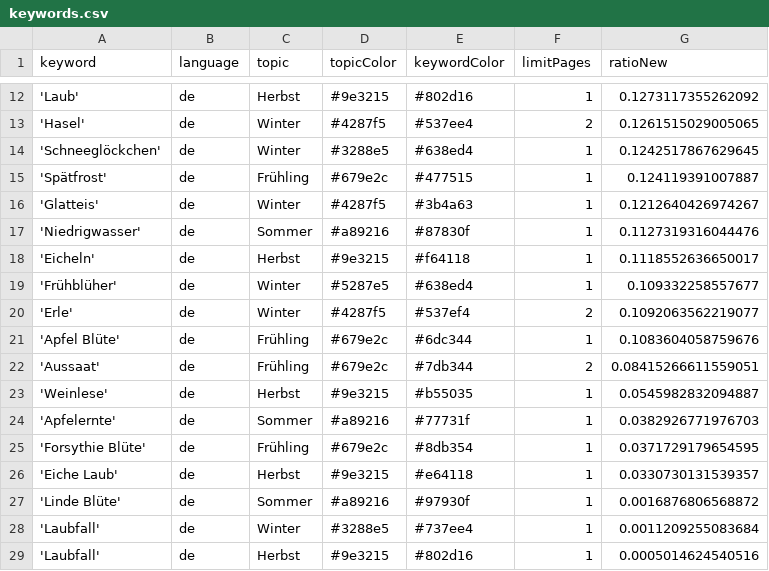
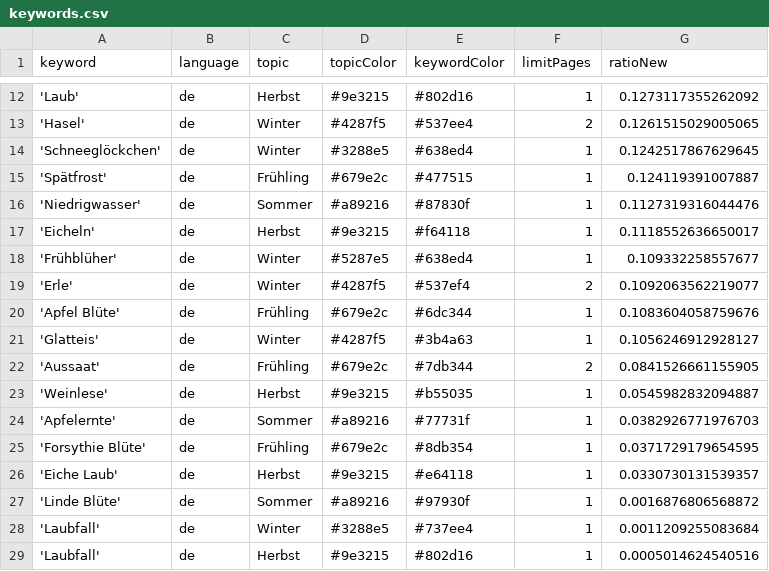
Before and after one commit to newsWhisperer/winterIsComing, a CSV file: keywords.csv, drawn as a sheet; only a part is shown, gaps mark what is left out.

Commit message:
Commit from GitHub Actions (harvest:0.0)

```diff
--- a/keywords.csv
+++ b/keywords.csv
@@ -15,3 +15,2 @@ keyword,language,topic,topicColor,keywordColor,limitPages,ratioNew
 'Spätfrost',de,Frühling,#679e2c,#477515,1,0.124119391007887
-'Glatteis',de,Winter,#4287f5,#3b4a63,1,0.1212640426974267
 'Niedrigwasser',de,Sommer,#a89216,#87830f,1,0.1127319316044476
@@ -21,3 +20,4 @@ keyword,language,topic,topicColor,keywordColor,limitPages,ratioNew
 'Apfel Blüte',de,Frühling,#679e2c,#6dc344,1,0.1083604058759676
-'Aussaat',de,Frühling,#679e2c,#7db344,2,0.08415266611559051
+'Glatteis',de,Winter,#4287f5,#3b4a63,1,0.1056246912928127
+'Aussaat',de,Frühling,#679e2c,#7db344,2,0.0841526661155905
 'Weinlese',de,Herbst,#9e3215,#b55035,1,0.0545982832094887
```
